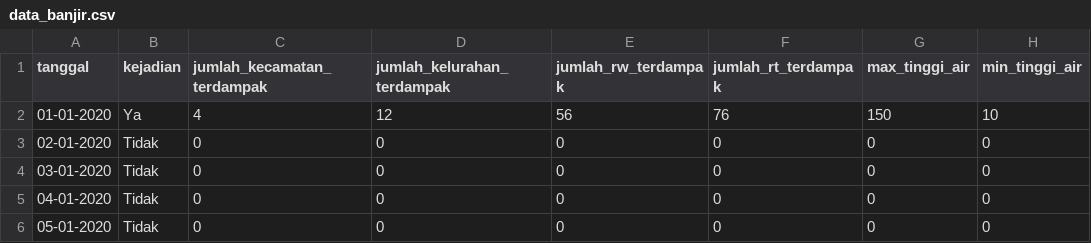
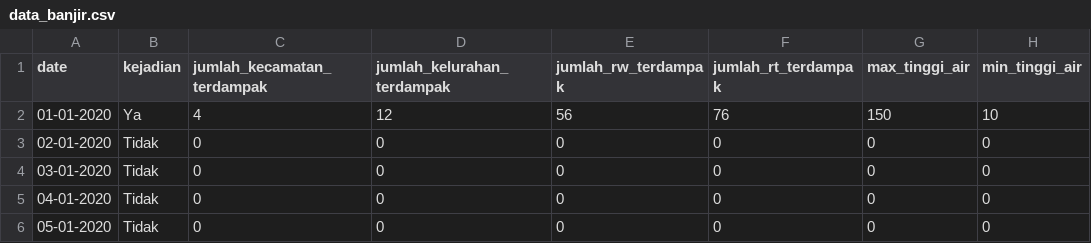
Before and after one commit to JihanHayaMufialdo/DataMining-Srikandi, a CSV file: data_banjir.csv, drawn as a sheet; only a part is shown.

Commit message:
Add files via upload

```diff
--- a/data_banjir.csv
+++ b/data_banjir.csv
@@ -1,2 +1,2 @@
-tanggal,kejadian,jumlah_kecamatan_terdampak,jumlah_kelurahan_terdampak,jumlah_rw_terdampak,jumlah_rt_terdampak,max_tinggi_air,min_tinggi_air
+date,kejadian,jumlah_kecamatan_terdampak,jumlah_kelurahan_terdampak,jumlah_rw_terdampak,jumlah_rt_terdampak,max_tinggi_air,min_tinggi_air
 01-01-2020,Ya,4,12,56,76,150,10
```
